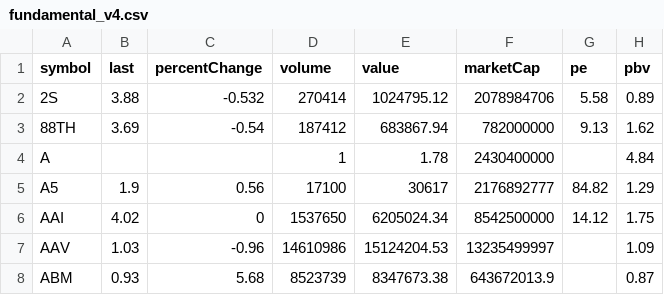
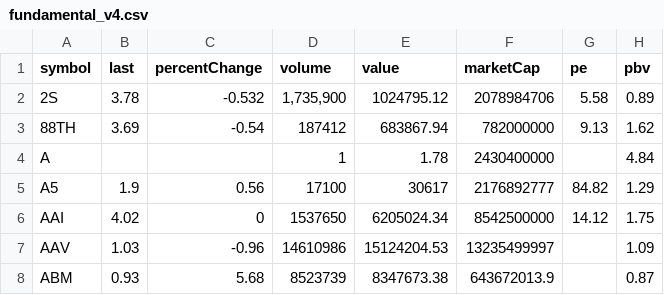
Before and after one commit to Somyotthanimwas/FundamentalWeb, a CSV file: data/fundamental_v4.csv, drawn as a sheet; only a part is shown; the diff names each change by its address in the sheet, - before the commit and + after, or states it on an @@ line.

Commit message:
Auto sync V4 fundamental CSV

```diff
--- a/data/fundamental_v4.csv
+++ b/data/fundamental_v4.csv
-B2 (last): 3.88
+B2 (last): 3.78
-D2 (volume): 270414
+D2 (volume): 1,735,900
```
